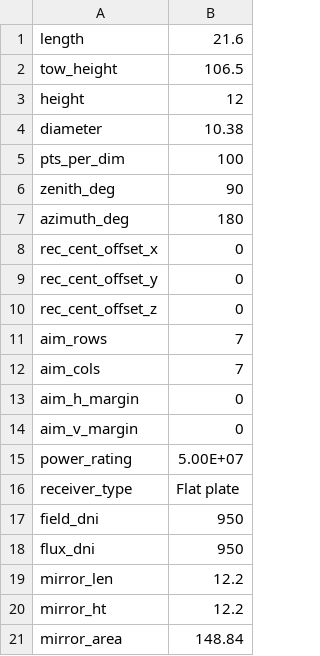
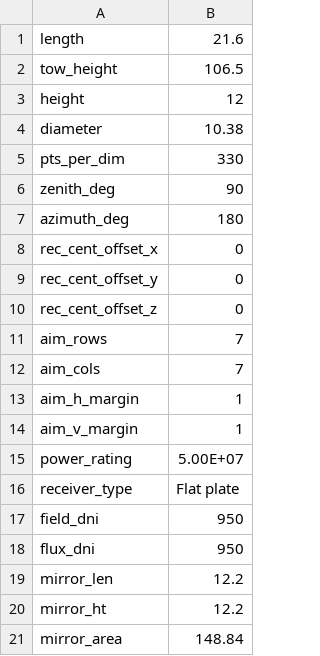
Before and after one commit to cholette/HALOS_PROMETHEUS, a CSV file: case_inputs/flat_dagget_50/flat_plate_50MW.csv, drawn as a sheet; only a part is shown.

```diff
--- a/case_inputs/flat_dagget_50/flat_plate_50MW.csv
+++ b/case_inputs/flat_dagget_50/flat_plate_50MW.csv
@@ -4,3 +4,3 @@ height,12
 diameter,10.38
-pts_per_dim,100
+pts_per_dim,330
 zenith_deg,90
@@ -12,4 +12,4 @@ aim_rows,7
 aim_cols,7
-aim_h_margin,0
-aim_v_margin,0
+aim_h_margin,1
+aim_v_margin,1
 power_rating,5.00E+07
```
Also changed, not shown: 15 other files.
